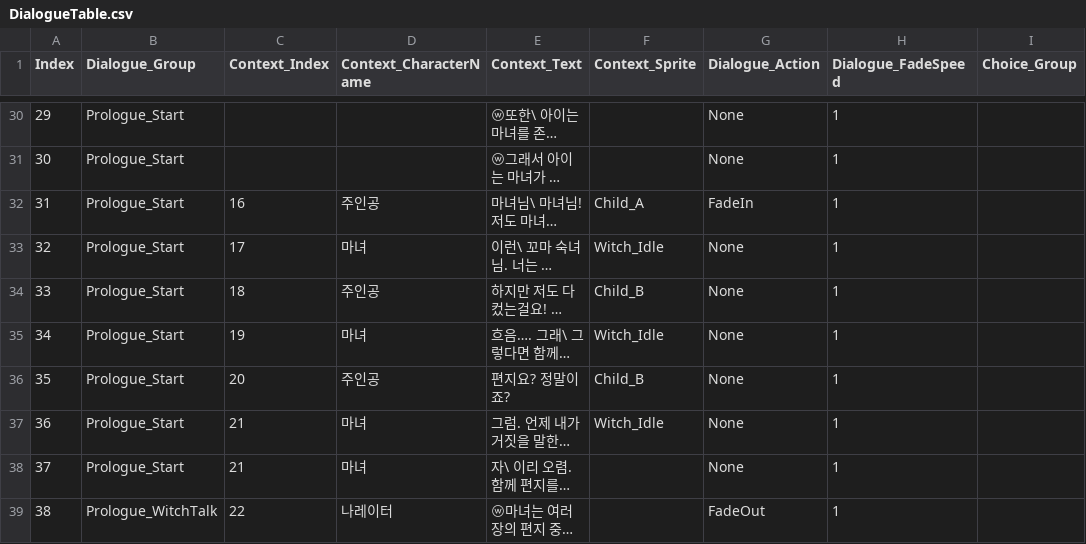
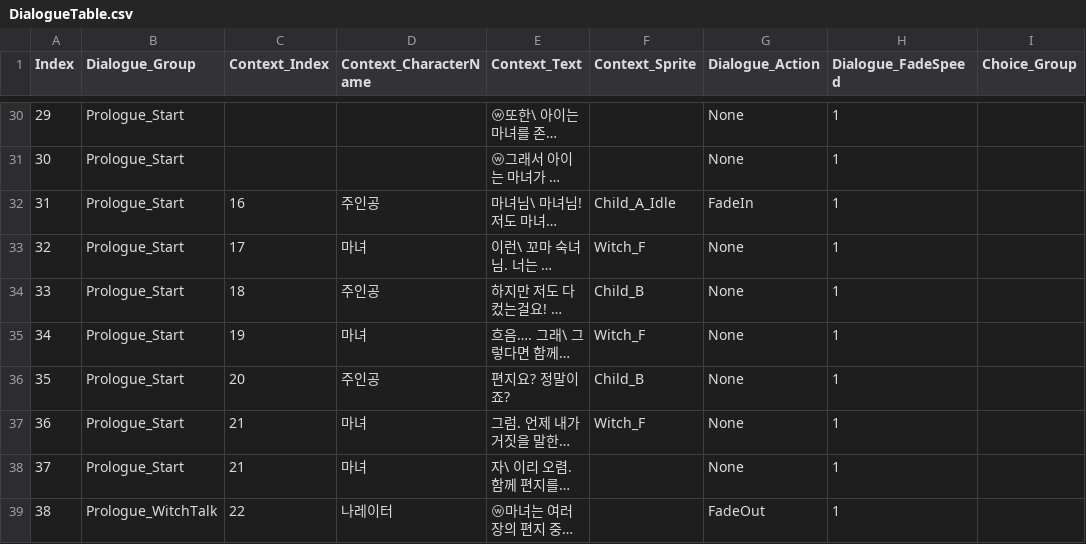
Before and after one commit to ILHWANK/Project-LWC, a CSV file: Assets/Resources/DataTable/DialogueTable.csv, drawn as a sheet; only a part is shown, gaps mark what is left out; long unchanged cells end in …; the diff names each change by its address in the sheet, - before the commit and + after, or states it on an @@ line.

Commit message:
DialogueTable Data 수정

```diff
--- a/Assets/Resources/DataTable/DialogueTable.csv
+++ b/Assets/Resources/DataTable/DialogueTable.csv
-F32 (Context_Sprite): Child_A
+F32 (Context_Sprite): Child_A_Idle
-F33 (Context_Sprite): Witch_Idle
+F33 (Context_Sprite): Witch_F
-F35 (Context_Sprite): Witch_Idle
+F35 (Context_Sprite): Witch_F
-F37 (Context_Sprite): Witch_Idle
+F37 (Context_Sprite): Witch_F
```
Also changed, not shown: 2 other files.
